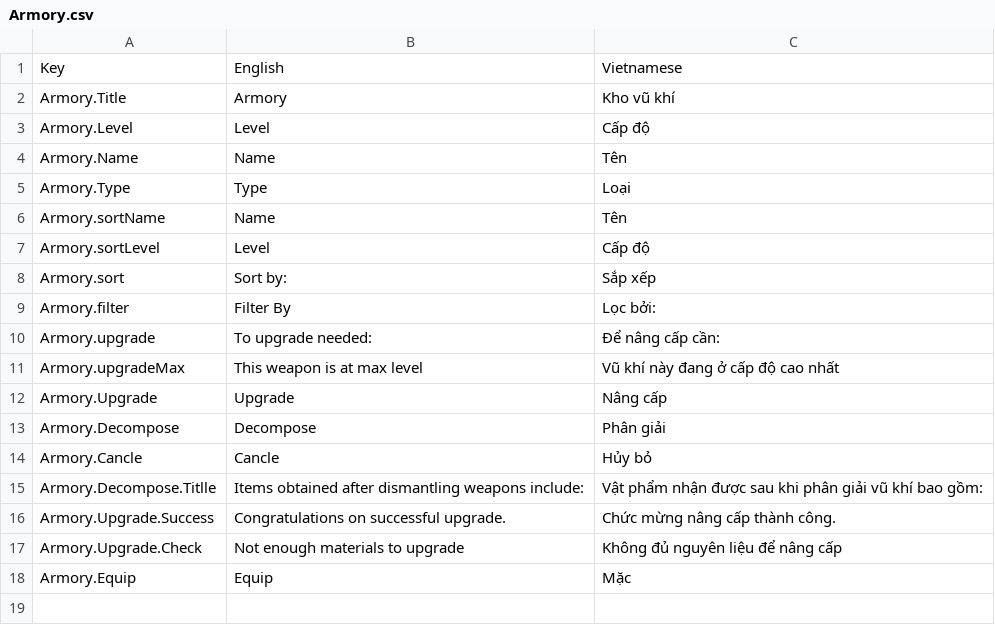
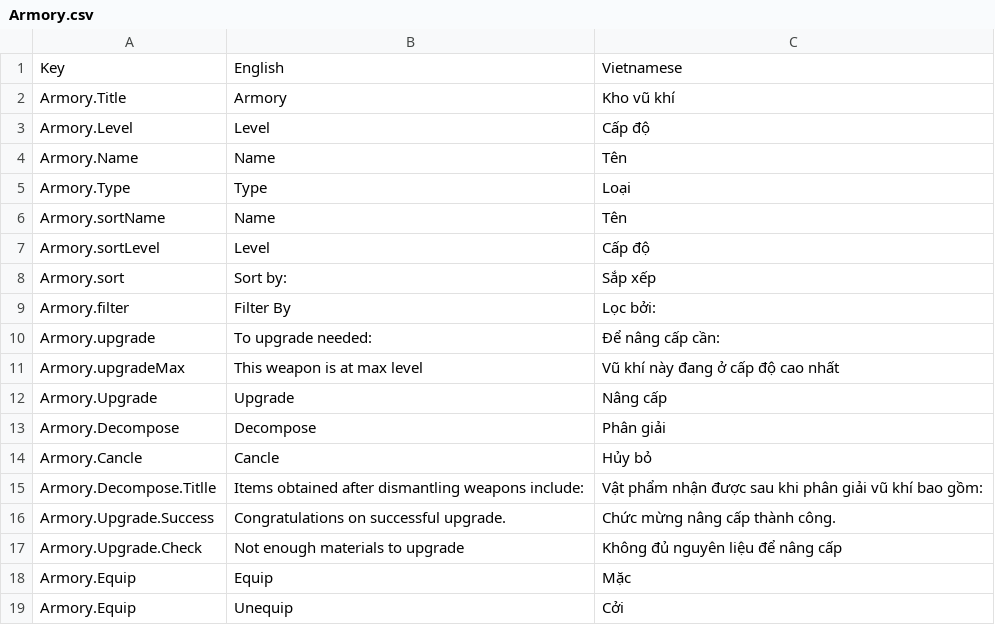
Before and after one commit to hnmluan/MJ, a CSV file: Assets/Packages/SimpleLocalization/Resources/Localization/Armory.csv, drawn as a sheet.

Commit message:
Equip Weapon

```diff
--- a/Assets/Packages/SimpleLocalization/Resources/Localization/Armory.csv
+++ b/Assets/Packages/SimpleLocalization/Resources/Localization/Armory.csv
@@ -18 +18,2 @@ Armory.Upgrade.Check,Not enough materials to upgrade,Không đủ nguyên liệu
 Armory.Equip,Equip,Mặc
+Armory.Equip,Unequip,Cởi
```
Also changed, not shown: 27 other files.
